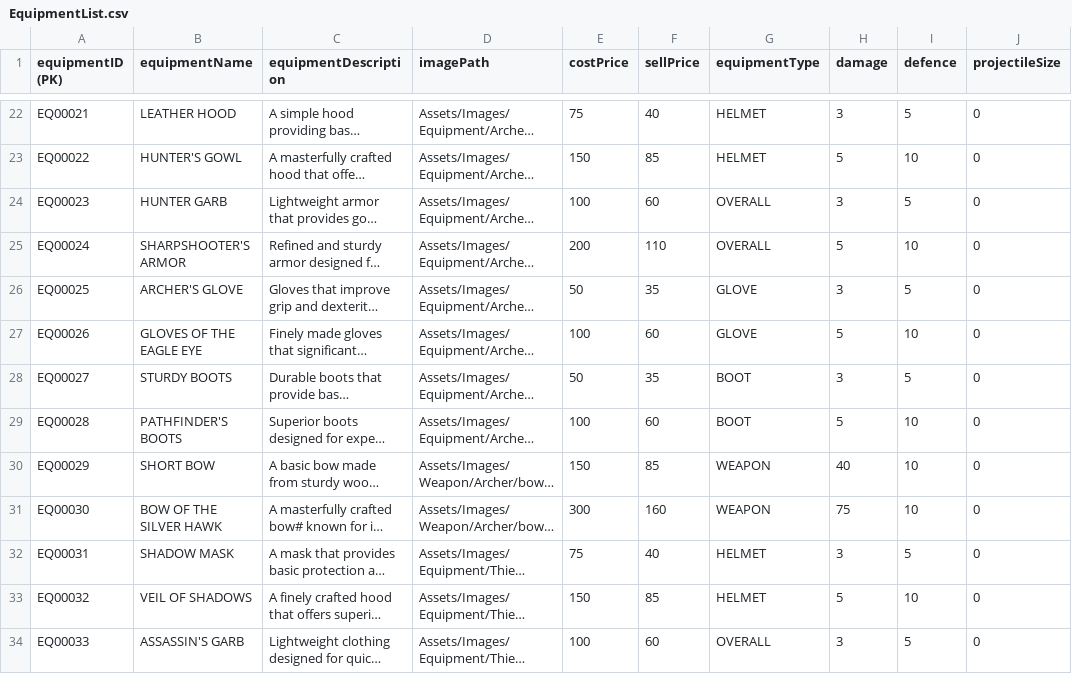
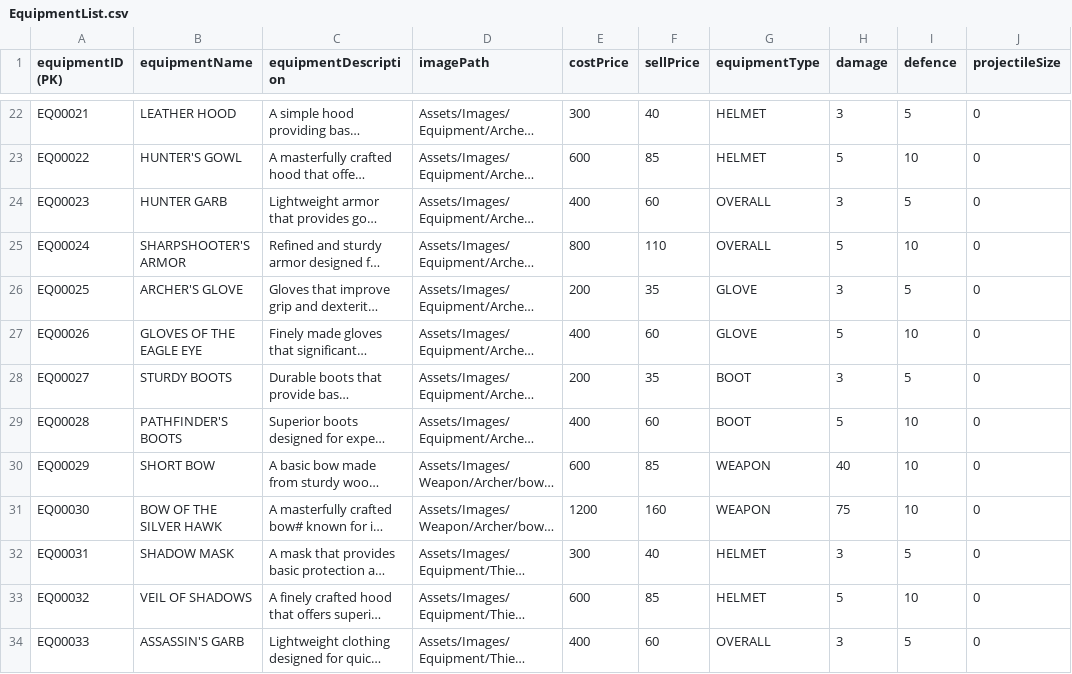
Before and after one commit to Gyoza-Gyoza/Dog-Game, a CSV file: Assets/StreamingAssets/Databases/EquipmentList.csv, drawn as a sheet; only a part is shown, gaps mark what is left out; long unchanged cells end in …; the diff covers the shown part only; the diff names each change by its address in the sheet, - before the commit and + after, or states it on an @@ line.

```diff
--- a/Assets/StreamingAssets/Databases/EquipmentList.csv
+++ b/Assets/StreamingAssets/Databases/EquipmentList.csv
-E22 (costPrice): 75
+E22 (costPrice): 300
-E23 (costPrice): 150
+E23 (costPrice): 600
-E24 (costPrice): 100
+E24 (costPrice): 400
-E25 (costPrice): 200
+E25 (costPrice): 800
-E26 (costPrice): 50
+E26 (costPrice): 200
-E27 (costPrice): 100
+E27 (costPrice): 400
-E28 (costPrice): 50
+E28 (costPrice): 200
-E29 (costPrice): 100
+E29 (costPrice): 400
-E30 (costPrice): 150
+E30 (costPrice): 600
-E31 (costPrice): 300
+E31 (costPrice): 1200
-E32 (costPrice): 75
+E32 (costPrice): 300
-E33 (costPrice): 150
+E33 (costPrice): 600
-E34 (costPrice): 100
+E34 (costPrice): 400
```
Also changed, not shown: 45 edited cells elsewhere in this file, Assets/StreamingAssets/Databases/AOESkillList.csv, Assets/StreamingAssets/Databases/ClassList.csv, 44 other files.
